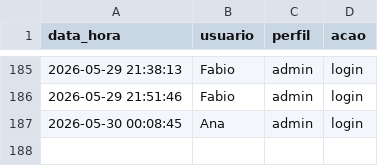
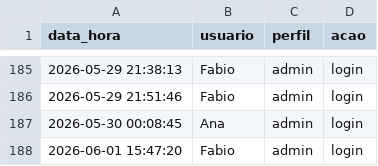
Before and after one commit to fabioser-ai/dragagem-app, a CSV file: data/log_acessos.csv, drawn as a sheet; only a part is shown, gaps mark what is left out.

Commit message:
Update data/log_acessos.csv

```diff
--- a/data/log_acessos.csv
+++ b/data/log_acessos.csv
@@ -187 +187,2 @@ data_hora,usuario,perfil,acao
 2026-05-30 00:08:45,Ana,admin,login
+2026-06-01 15:47:20,Fabio,admin,login
```
